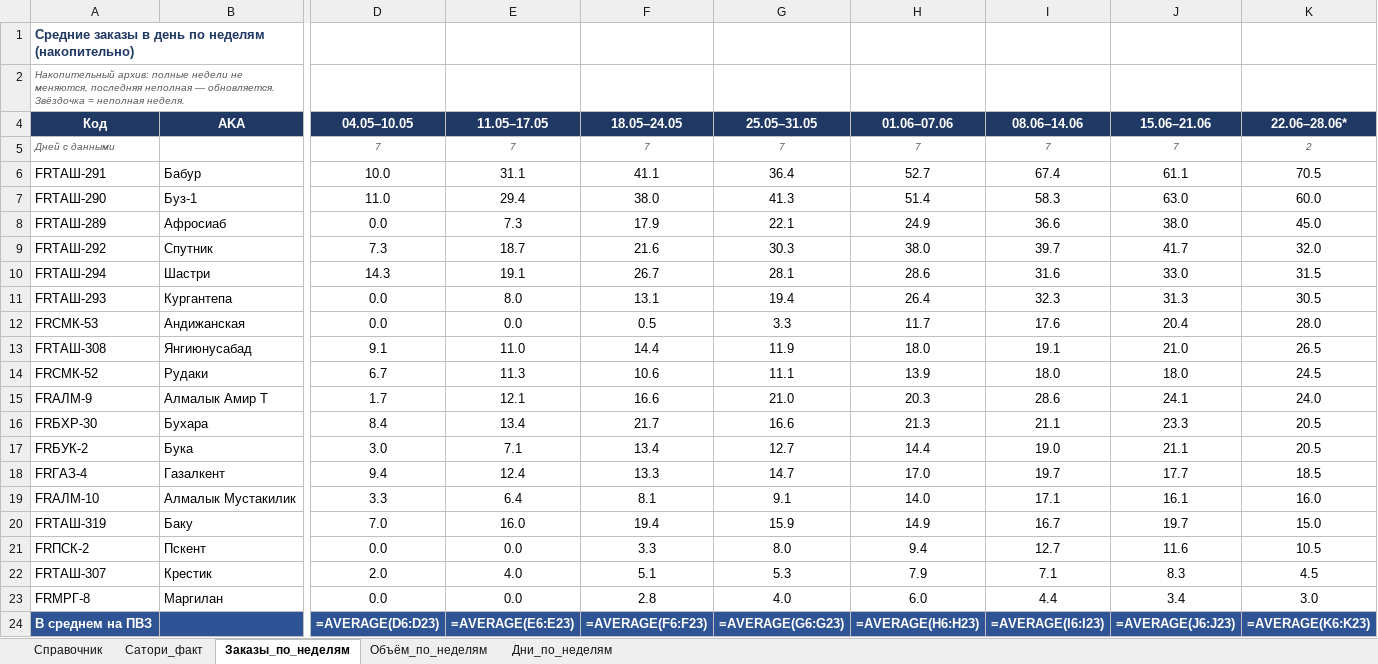
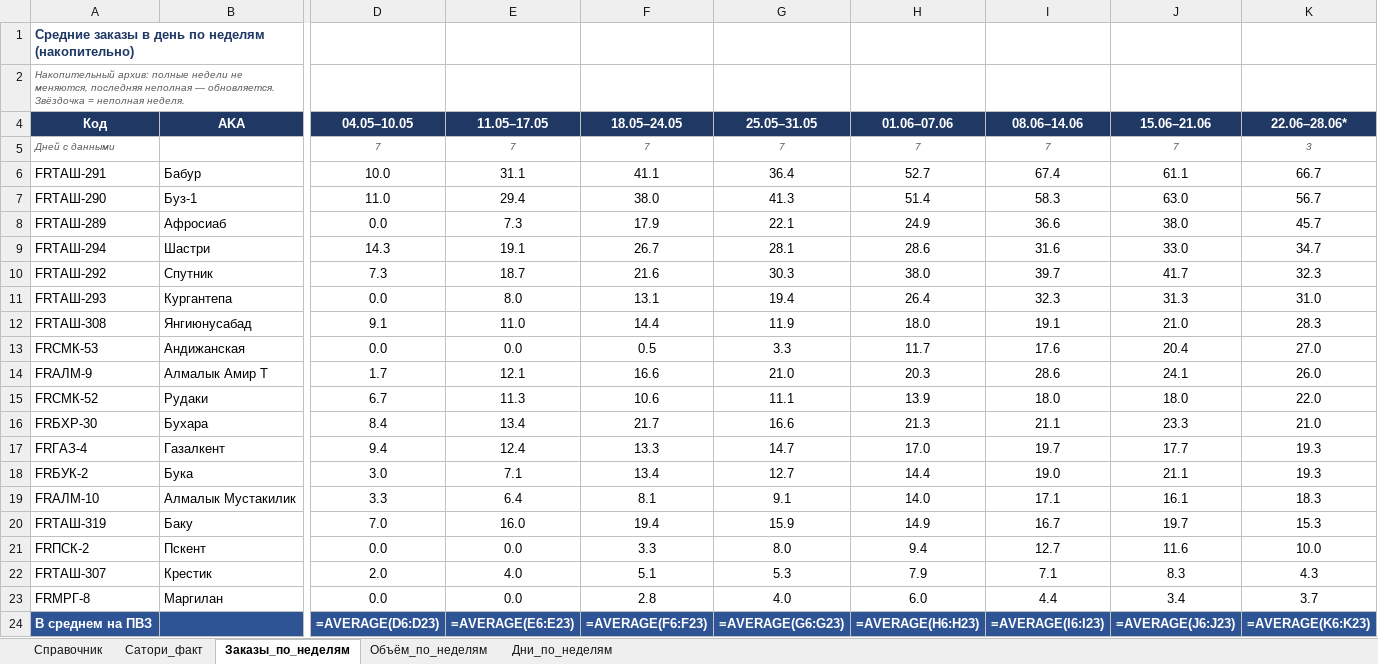
Before and after one commit to MyDarling1/Project-X, an Excel workbook: Эталон_ПВЗ.xlsx, sheet Заказы_по_неделям, drawn as a sheet; only a part is shown, gaps mark what is left out; values as stored, in another font and other column widths than the file's, no borders; formulas without a stored value are shown as written; removed rows and columns are numbered as before the commit, all else as after; rows hold the shown columns only; the diff names each change by its address in the sheet, - before the commit and + after, or states it on an @@ line.

```diff
--- a/Эталон_ПВЗ.xlsx (sheet Заказы_по_неделям)
+++ b/Эталон_ПВЗ.xlsx (sheet Заказы_по_неделям)
-K5 (22.06–28.06*): 2
+K5 (22.06–28.06*): 3
-K6 (22.06–28.06*): 70.5
+K6 (22.06–28.06*): 66.7
-K7 (22.06–28.06*): 60.0
+K7 (22.06–28.06*): 56.7
-K8 (22.06–28.06*): 45.0
+K8 (22.06–28.06*): 45.7
-row 9: FRТАШ-292 | Спутник | 7.3 | 18.7 | 21.6 | 30.3 | 38.0 | 39.7 | 41.7 | 32.0
-K9 (22.06–28.06*): 31.5
+K9 (22.06–28.06*): 34.7
+row 10: FRТАШ-292 | Спутник | 7.3 | 18.7 | 21.6 | 30.3 | 38.0 | 39.7 | 41.7 | 32.3
-K11 (22.06–28.06*): 30.5
+K11 (22.06–28.06*): 31.0
-row 12: FRСМК-53 | Андижанская | 0.0 | 0.0 | 0.5 | 3.3 | 11.7 | 17.6 | 20.4 | 28.0
-K12 (22.06–28.06*): 26.5
+K12 (22.06–28.06*): 28.3
-row 14: FRСМК-52 | Рудаки | 6.7 | 11.3 | 10.6 | 11.1 | 13.9 | 18.0 | 18.0 | 24.5
+row 13: FRСМК-53 | Андижанская | 0.0 | 0.0 | 0.5 | 3.3 | 11.7 | 17.6 | 20.4 | 27.0
-K14 (22.06–28.06*): 24.0
+K14 (22.06–28.06*): 26.0
+row 15: FRСМК-52 | Рудаки | 6.7 | 11.3 | 10.6 | 11.1 | 13.9 | 18.0 | 18.0 | 22.0
-K16 (22.06–28.06*): 20.5
+K16 (22.06–28.06*): 21.0
-row 17: FRБУК-2 | Бука | 3.0 | 7.1 | 13.4 | 12.7 | 14.4 | 19.0 | 21.1 | 20.5
-K17 (22.06–28.06*): 18.5
+K17 (22.06–28.06*): 19.3
+row 18: FRБУК-2 | Бука | 3.0 | 7.1 | 13.4 | 12.7 | 14.4 | 19.0 | 21.1 | 19.3
-K19 (22.06–28.06*): 16.0
+K19 (22.06–28.06*): 18.3
-K20 (22.06–28.06*): 15.0
+K20 (22.06–28.06*): 15.3
-K21 (22.06–28.06*): 10.5
+K21 (22.06–28.06*): 10.0
-K22 (22.06–28.06*): 4.5
+K22 (22.06–28.06*): 4.3
-K23 (22.06–28.06*): 3.0
+K23 (22.06–28.06*): 3.7
```
Also changed, not shown: sheet Объём_по_неделям, sheet Дни_по_неделям, 2 other files.
